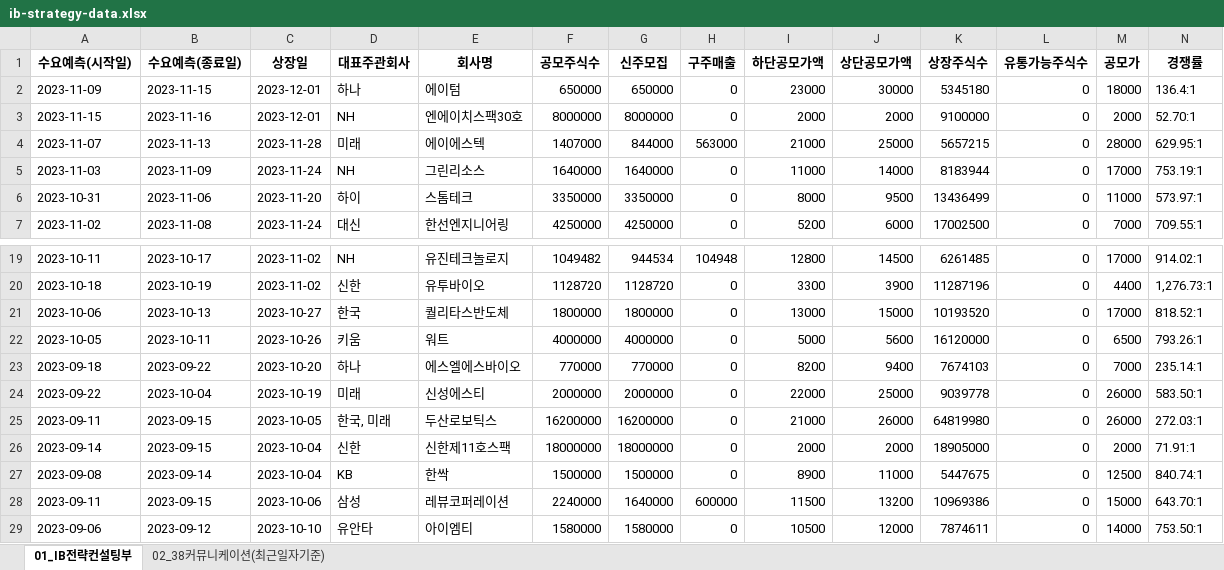
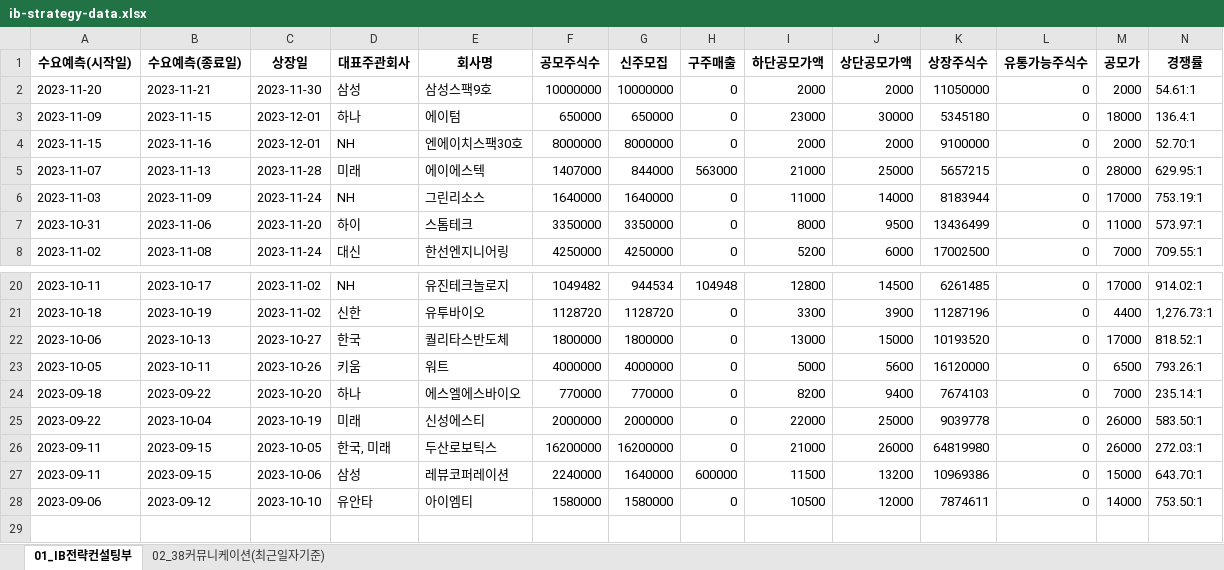
Before and after one commit to Kis-ds/IPO, an Excel workbook: datasets/ib-strategy-data.xlsx, sheet 01_IB전략컨설팅부, drawn as a sheet; only a part is shown, gaps mark what is left out; values as stored, in another font and other column widths than the file's, no borders; removed rows and columns are numbered as before the commit, all else as after; rows hold the shown columns only; the diff names each change by its address in the sheet, - before the commit and + after, or states it on an @@ line.

Commit message:
RPA datasets push 2023-12-04

```diff
--- a/datasets/ib-strategy-data.xlsx (sheet 01_IB전략컨설팅부)
+++ b/datasets/ib-strategy-data.xlsx (sheet 01_IB전략컨설팅부)
+row 2: 2023-11-20 | 2023-11-21 | 2023-11-30 | 삼성 | 삼성스팩9호 | 10000000 | 10000000 | 0 | 2000 | 2000 | 11050000 | 0 | 2000 | 54.61:1
-row 26: 2023-09-14 | 2023-09-15 | 2023-10-04 | 신한 | 신한제11호스팩 | 18000000 | 18000000 | 0 | 2000 | 2000 | 18905000 | 0 | 2000 | 71.91:1
-row 27: 2023-09-08 | 2023-09-14 | 2023-10-04 | KB | 한싹 | 1500000 | 1500000 | 0 | 8900 | 11000 | 5447675 | 0 | 12500 | 840.74:1
```
Also changed, not shown: datasets/corporate-finance-data.xlsx, datasets/form1.xlsx, 4 other files.
